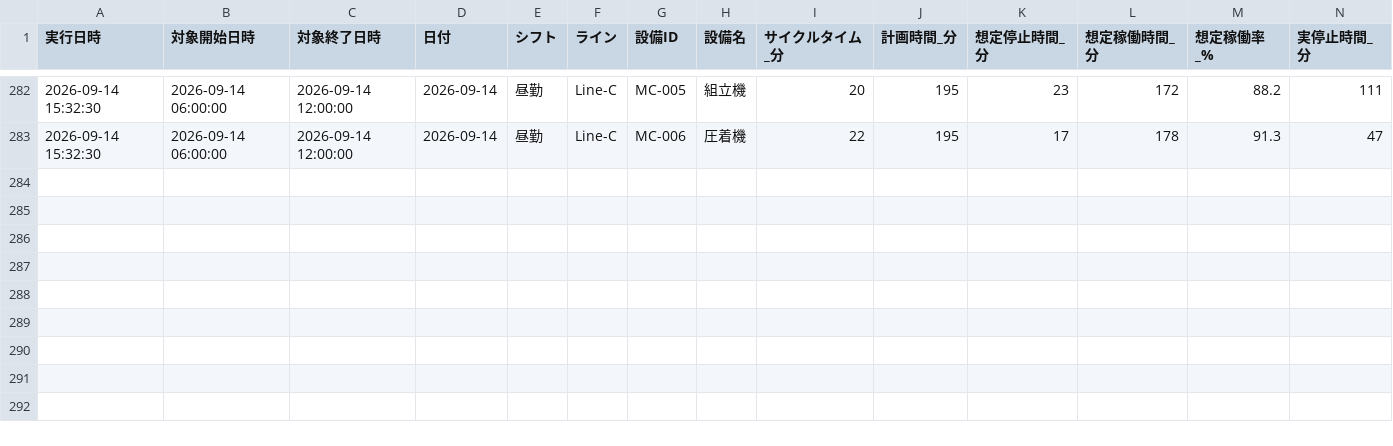
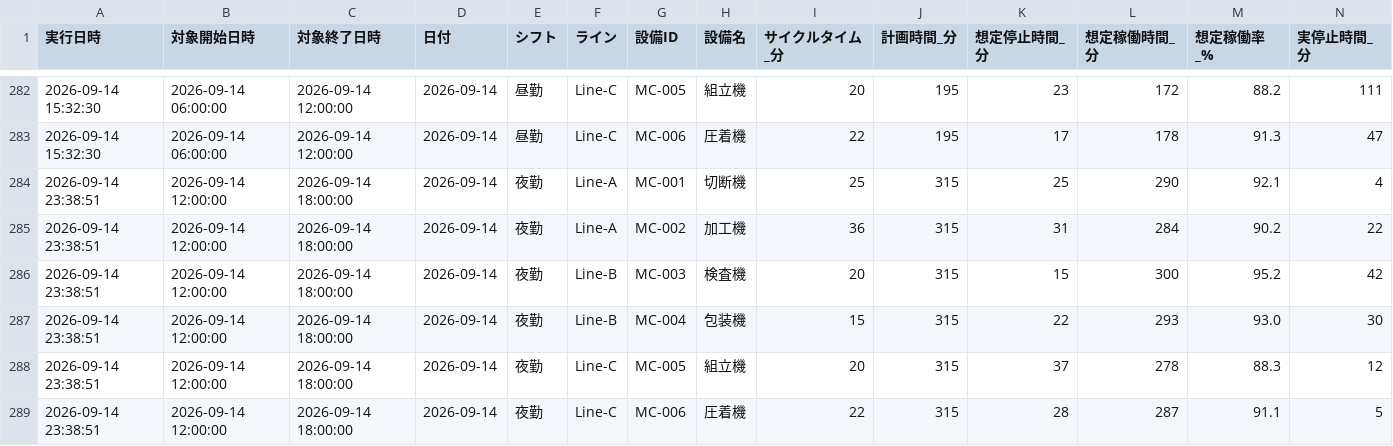
Before and after one commit to Naoya-ya-man/equipment-operation-dashboard, a CSV file: data/2026_09_operation.csv, drawn as a sheet; only a part is shown, gaps mark what is left out; rows hold the shown columns only; the diff names each change by its address in the sheet, - before the commit and + after, or states it on an @@ line.

```diff
--- a/data/2026_09_operation.csv
+++ b/data/2026_09_operation.csv
+row 284: 2026-09-14 23:38:51 | 2026-09-14 12:00:00 | 2026-09-14 18:00:00 | 2026-09-14 | 夜勤 | Line-A | MC-001 | 切断機 | 25 | 315 | 25 | 290 | 92.1 | 4
+row 285: 2026-09-14 23:38:51 | 2026-09-14 12:00:00 | 2026-09-14 18:00:00 | 2026-09-14 | 夜勤 | Line-A | MC-002 | 加工機 | 36 | 315 | 31 | 284 | 90.2 | 22
+row 286: 2026-09-14 23:38:51 | 2026-09-14 12:00:00 | 2026-09-14 18:00:00 | 2026-09-14 | 夜勤 | Line-B | MC-003 | 検査機 | 20 | 315 | 15 | 300 | 95.2 | 42
+row 287: 2026-09-14 23:38:51 | 2026-09-14 12:00:00 | 2026-09-14 18:00:00 | 2026-09-14 | 夜勤 | Line-B | MC-004 | 包装機 | 15 | 315 | 22 | 293 | 93.0 | 30
+row 288: 2026-09-14 23:38:51 | 2026-09-14 12:00:00 | 2026-09-14 18:00:00 | 2026-09-14 | 夜勤 | Line-C | MC-005 | 組立機 | 20 | 315 | 37 | 278 | 88.3 | 12
+row 289: 2026-09-14 23:38:51 | 2026-09-14 12:00:00 | 2026-09-14 18:00:00 | 2026-09-14 | 夜勤 | Line-C | MC-006 | 圧着機 | 22 | 315 | 28 | 287 | 91.1 | 5
```
